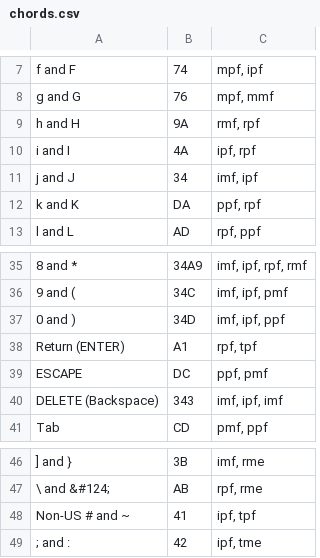
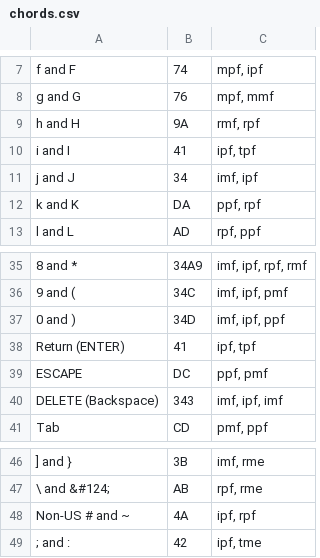
Before and after one commit to InTEGr8or/handex, a CSV file: content/chords.csv, drawn as a sheet; only a part is shown, gaps mark what is left out; the diff names each change by its address in the sheet, - before the commit and + after, or states it on an @@ line.

```diff
--- a/content/chords.csv
+++ b/content/chords.csv
-B10: 4A
+B10: 41
-C10: ipf, rpf
+C10: ipf, tpf
-B38: A1
+B38: 41
-C38: rpf, tpf
+C38: ipf, tpf
-B48: 41
+B48: 4A
-C48: ipf, tpf
+C48: ipf, rpf
```
Also changed, not shown: 2 other files.
